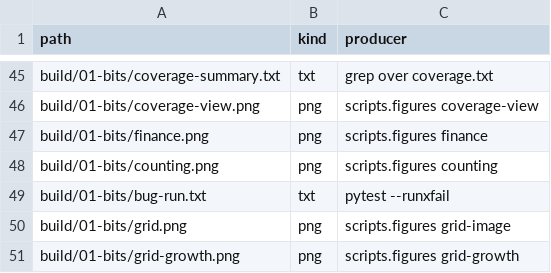
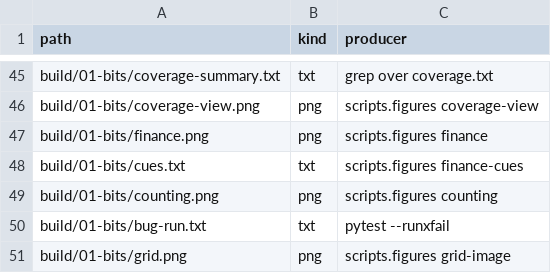
Before and after one commit to dpopchev/chaos-to-simple, a CSV file: data/artifacts.csv, drawn as a sheet; only a part is shown, gaps mark what is left out; the shorter side is filled out with more unchanged rows; the diff names each change by its address in the sheet, - before the commit and + after, or states it on an @@ line.

```diff
--- a/data/artifacts.csv
+++ b/data/artifacts.csv
+row 48: build/01-bits/cues.txt | txt | scripts.figures finance-cues
```
Also changed, not shown: 01-bits/data/october.csv, 5 other files.
